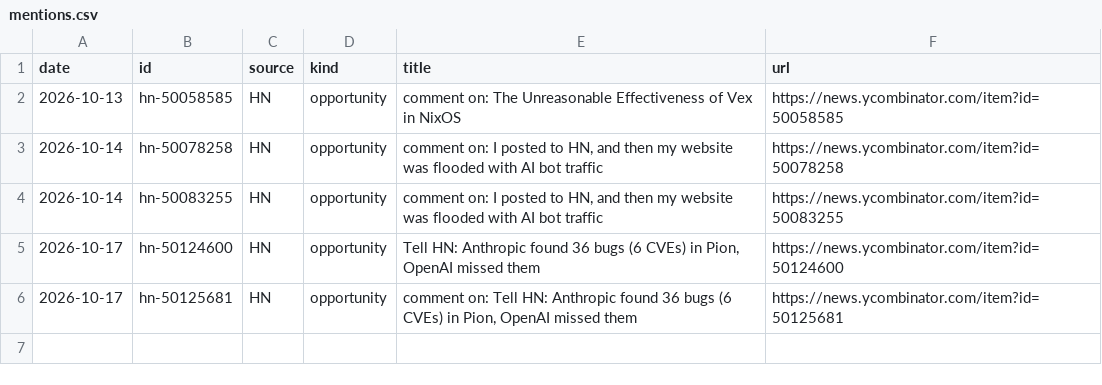
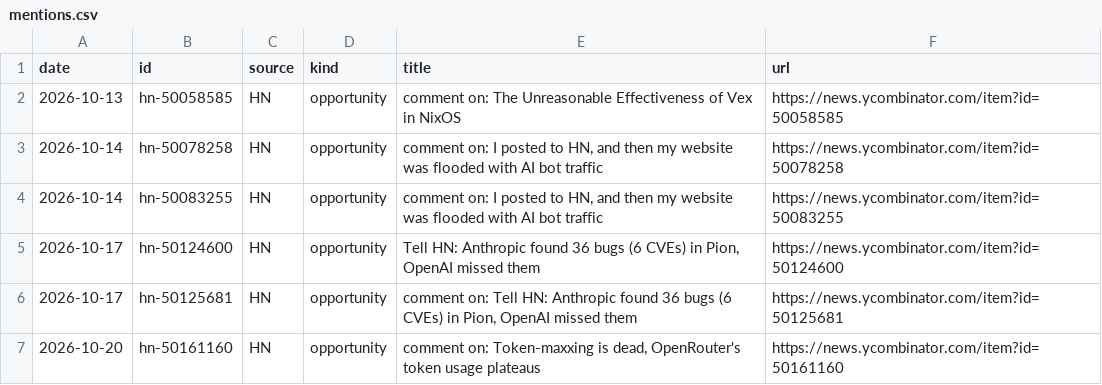
Before and after one commit to andriigordiienko/ShadowSecurityScanner-site, a CSV file: marketing/data/mentions.csv, drawn as a sheet.

```diff
--- a/marketing/data/mentions.csv
+++ b/marketing/data/mentions.csv
@@ -6 +6,2 @@ date,id,source,kind,title,url
 2026-10-17,hn-50125681,HN,opportunity,"comment on: Tell HN: Anthropic found 36 bugs (6 CVEs) in Pion, OpenAI missed them",https://news.ycombinator.com/item?id=50125681
+2026-10-20,hn-50161160,HN,opportunity,"comment on: Token-maxxing is dead, OpenRouter's token usage plateaus",https://news.ycombinator.com/item?id=50161160
```
Also changed, not shown: marketing/data/metrics.csv, 1 other file.
